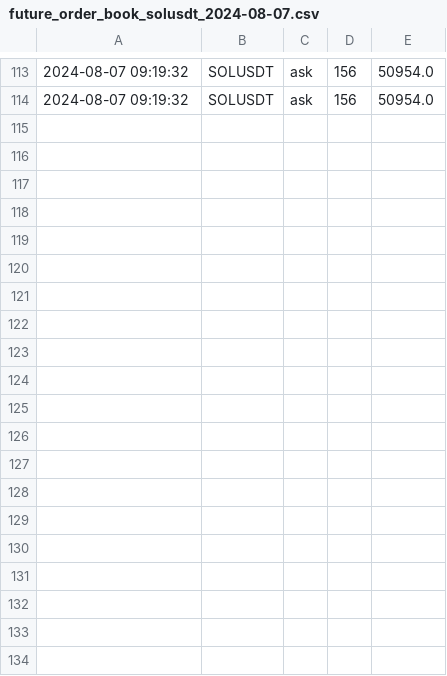
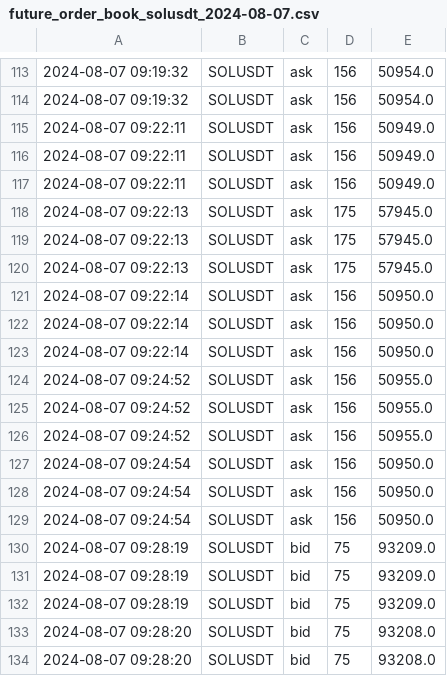
Before and after one commit to caotuanvu123/test_host, a CSV file: csv/future_order_book_solusdt_2024-08-07.csv, drawn as a sheet; only a part is shown, gaps mark what is left out; the diff covers the shown part only.

```diff
--- a/csv/future_order_book_solusdt_2024-08-07.csv
+++ b/csv/future_order_book_solusdt_2024-08-07.csv
@@ -114 +114,21 @@
 2024-08-07 09:19:32,SOLUSDT,ask,156,50954.0
+2024-08-07 09:22:11,SOLUSDT,ask,156,50949.0
+2024-08-07 09:22:11,SOLUSDT,ask,156,50949.0
+2024-08-07 09:22:11,SOLUSDT,ask,156,50949.0
+2024-08-07 09:22:13,SOLUSDT,ask,175,57945.0
+2024-08-07 09:22:13,SOLUSDT,ask,175,57945.0
+2024-08-07 09:22:13,SOLUSDT,ask,175,57945.0
+2024-08-07 09:22:14,SOLUSDT,ask,156,50950.0
+2024-08-07 09:22:14,SOLUSDT,ask,156,50950.0
+2024-08-07 09:22:14,SOLUSDT,ask,156,50950.0
+2024-08-07 09:24:52,SOLUSDT,ask,156,50955.0
+2024-08-07 09:24:52,SOLUSDT,ask,156,50955.0
+2024-08-07 09:24:52,SOLUSDT,ask,156,50955.0
+2024-08-07 09:24:54,SOLUSDT,ask,156,50950.0
+2024-08-07 09:24:54,SOLUSDT,ask,156,50950.0
+2024-08-07 09:24:54,SOLUSDT,ask,156,50950.0
+2024-08-07 09:28:19,SOLUSDT,bid,75,93209.0
+2024-08-07 09:28:19,SOLUSDT,bid,75,93209.0
+2024-08-07 09:28:19,SOLUSDT,bid,75,93209.0
+2024-08-07 09:28:20,SOLUSDT,bid,75,93208.0
+2024-08-07 09:28:20,SOLUSDT,bid,75,93208.0
```
Also changed, not shown: 19 added rows elsewhere in this file, csv/future_order_book_ethusdt_2024-08-07.csv, 2 other files.
